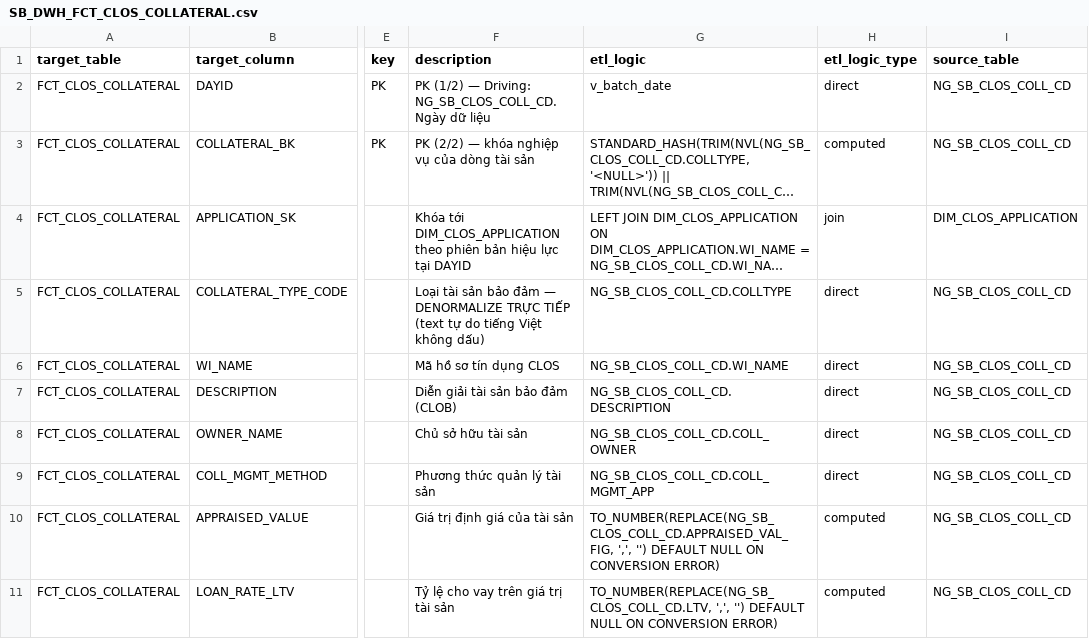
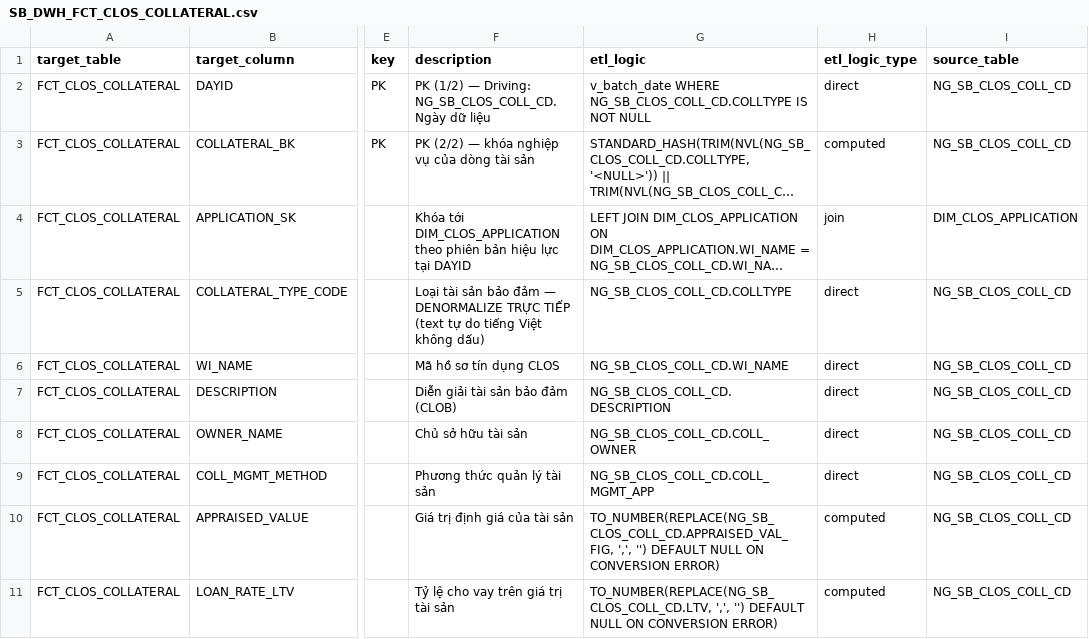
Before and after one commit to chien1198/sb-mapping-gen, a CSV file: lld/sb_dwh/SB_DWH_FCT_CLOS_COLLATERAL.csv, drawn as a sheet; only a part is shown, gaps mark what is left out; long unchanged cells end in …; the diff names each change by its address in the sheet, - before the commit and + after, or states it on an @@ line.

Commit message:
update

```diff
--- a/lld/sb_dwh/SB_DWH_FCT_CLOS_COLLATERAL.csv
+++ b/lld/sb_dwh/SB_DWH_FCT_CLOS_COLLATERAL.csv
-G2 (etl_logic): v_batch_date
+G2 (etl_logic): v_batch_date WHERE NG_SB_CLOS_COLL_CD.COLLTYPE IS NOT NULL
```
